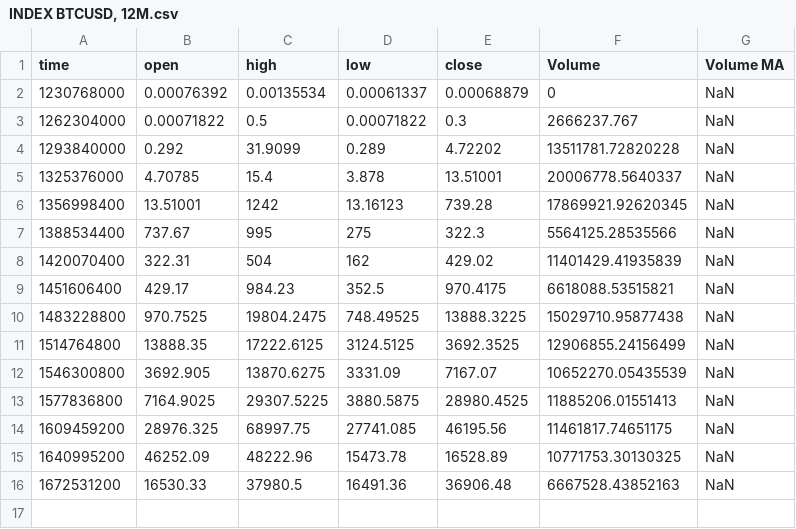
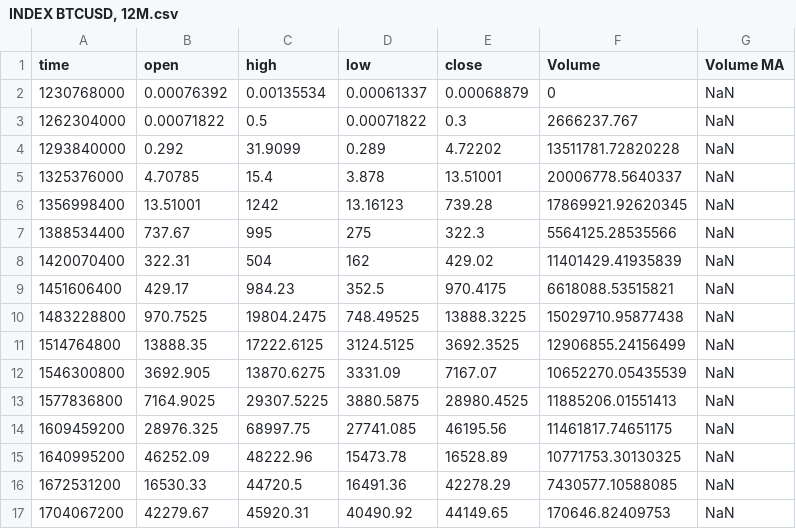
Before and after one commit to Vreckovka/CTKS_Chart, a CSV file: Data/INDEX BTCUSD, 12M.csv, drawn as a sheet.

```diff
--- a/Data/INDEX BTCUSD, 12M.csv
+++ b/Data/INDEX BTCUSD, 12M.csv
@@ -15,2 +15,3 @@ time,open,high,low,close,Volume,Volume MA
 1640995200,46252.09,48222.96,15473.78,16528.89,10771753.30130325,NaN
-1672531200,16530.33,37980.5,16491.36,36906.48,6667528.43852163,NaN
+1672531200,16530.33,44720.5,16491.36,42278.29,7430577.10588085,NaN
+1704067200,42279.67,45920.31,40490.92,44149.65,170646.82409753,NaN
```
Also changed, not shown: Data/INDEX BTCUSD, 1M.csv, Data/INDEX BTCUSD, 1W.csv, 17 other files.
